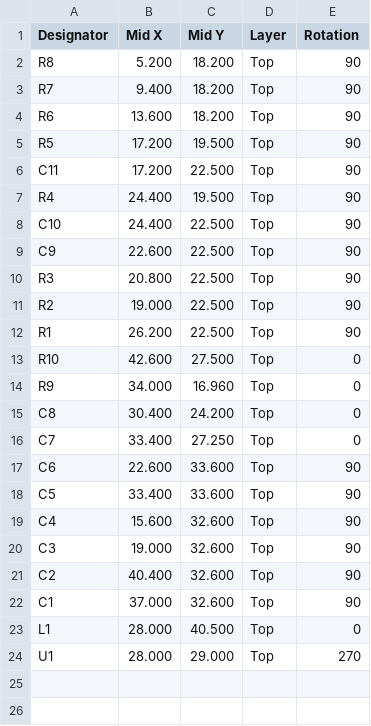
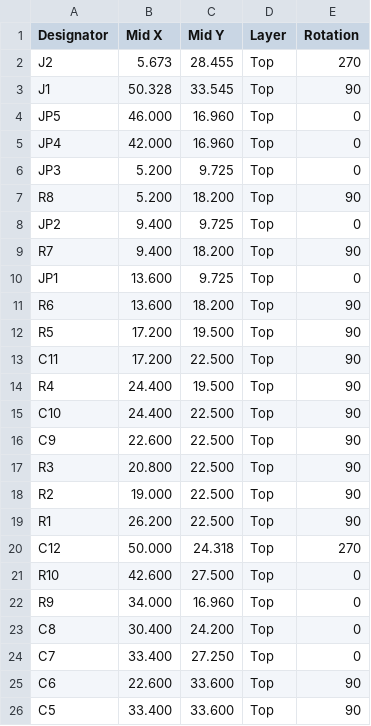
Before and after one commit to tmierzwa/WICI, a CSV file: hardware/przetwornica-3v3/fabrication/jlc-cpl.csv, drawn as a sheet; only a part is shown; the shorter side is filled out with more unchanged rows.

```diff
--- a/hardware/przetwornica-3v3/fabrication/jlc-cpl.csv
+++ b/hardware/przetwornica-3v3/fabrication/jlc-cpl.csv
@@ -1,4 +1,11 @@
 Designator,Mid X,Mid Y,Layer,Rotation
+J2,5.673,28.455,Top,270
+J1,50.328,33.545,Top,90
+JP5,46.000,16.960,Top,0
+JP4,42.000,16.960,Top,0
+JP3,5.200,9.725,Top,0
 R8,5.200,18.200,Top,90
+JP2,9.400,9.725,Top,0
 R7,9.400,18.200,Top,90
+JP1,13.600,9.725,Top,0
 R6,13.600,18.200,Top,90
@@ -12,2 +19,3 @@ R2,19.000,22.500,Top,90
 R1,26.200,22.500,Top,90
+C12,50.000,24.318,Top,270
 R10,42.600,27.500,Top,0
```
Also changed, not shown: hardware/przetwornica-3v3/bom.csv, hardware/przetwornica-3v3/fabrication/jlc-bom.csv, 3 other files.
